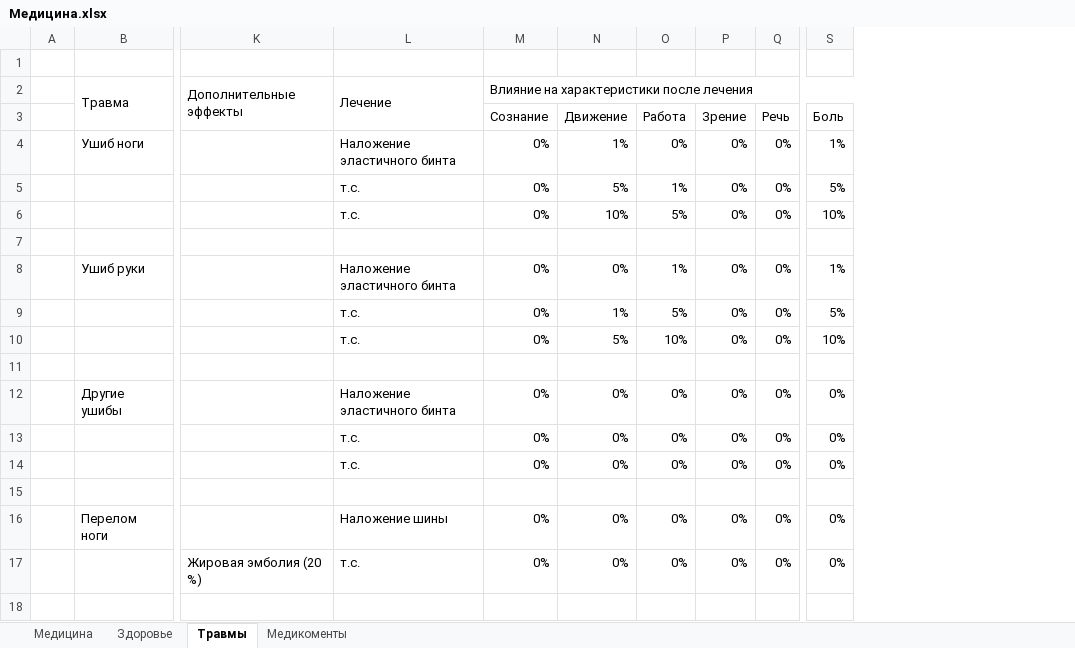
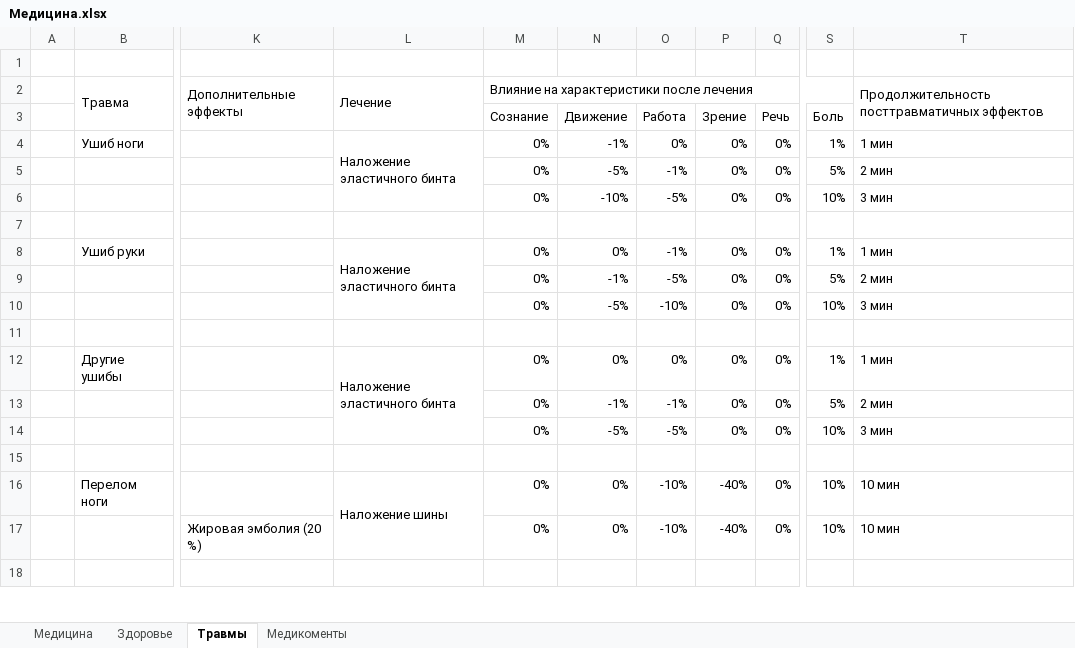
Before and after one commit to IvanLink-py/MyAmong3D, an Excel workbook: Дизайнерская документация/Медицина.xlsx, sheet Травмы, drawn as a sheet; only a part is shown, gaps mark what is left out; values as stored, in another font and other column widths than the file's, no cell formats; conditional formats not drawn; removed rows and columns are numbered as before the commit, all else as after; the diff covers the shown part only; the diff names each change by its address in the sheet, - before the commit and + after, or states it on an @@ line.

Commit message:
Документирование травм Условное форматирование факторов травм

```diff
--- a/Дизайнерская документация/Медицина.xlsx (sheet Травмы)
+++ b/Дизайнерская документация/Медицина.xlsx (sheet Травмы)
-column A, empty
+column A, empty
+column T, rows 2-17: Продолжительность посттравматичных эффектов |  | 1 мин | 2 мин | 3 мин |  | 1 мин | 2 мин | 3 мин |  | 1 мин | 2 мин | 3 мин |  | 10 мин | 10 мин
+L4:L6 merged
-N4: 1%
+N4: -1%
-L5:L6: т.с.
+L5:L6: (empty)
-N5: 5%
+N5: -5%
-O5: 1%
+O5: -1%
-N6: 10%
+N6: -10%
-O6: 5%
+O6: -5%
+L8:L10 merged
-O8: 1%
+O8: -1%
-L9:L10: т.с.
+L9:L10: (empty)
-N9: 1%
+N9: -1%
-O9: 5%
+O9: -5%
-N10: 5%
+N10: -5%
-O10: 10%
+O10: -10%
+L12:L14 merged
-S12: 0%
+S12: 1%
-L13:L14: т.с.
+L13:L14: (empty)
-N13: 0%
+N13: -1%
-O13: 0%
+O13: -1%
-S13: 0%
+S13: 5%
-N14: 0%
+N14: -5%
-O14: 0%
+O14: -5%
-S14: 0%
+S14: 10%
+L16:L17 merged
-O16:O17: 0%
+O16:O17: -10%
-P16:P17: 0%
+P16:P17: -40%
-S16:S17: 0%
+S16:S17: 10%
-L17: т.с.
+L17: (empty)
```
Also changed, not shown: 11 added rows, 15 edited cells and merged cells elsewhere in this sheet, sheet Медикоменты, cell formats.
